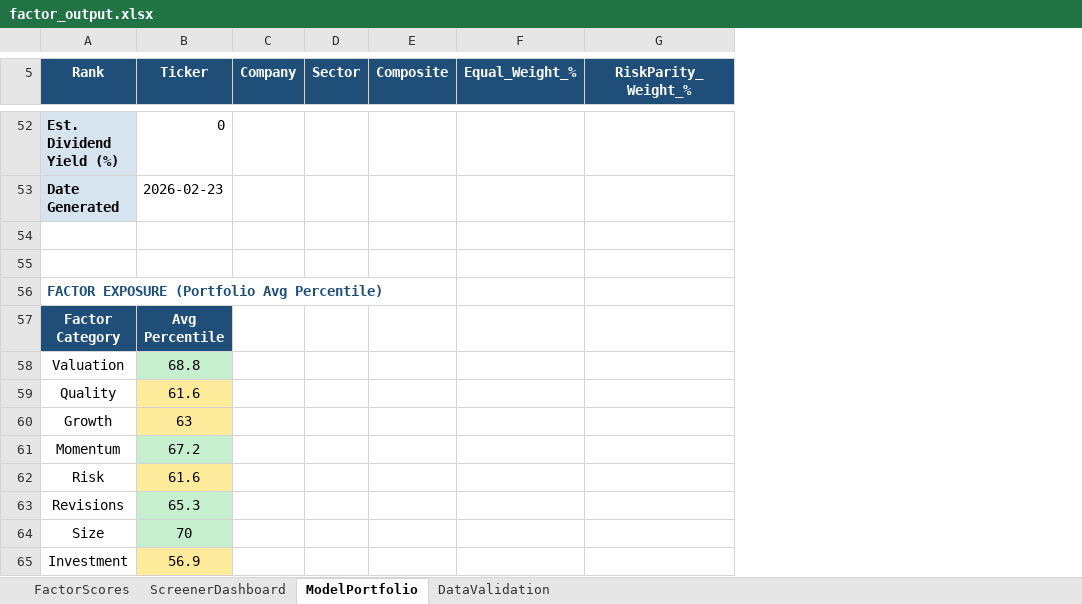
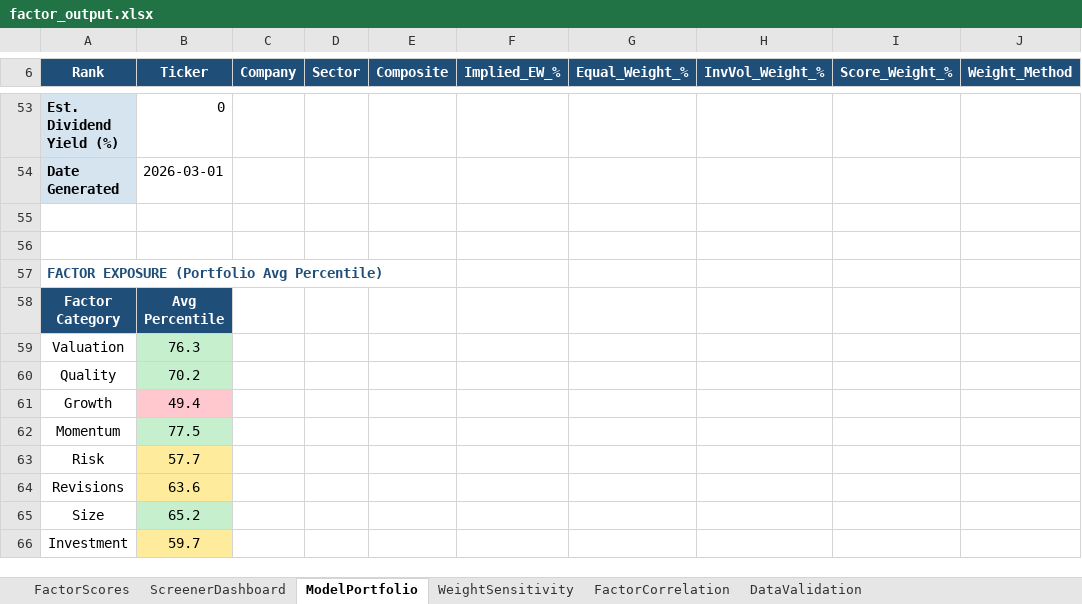
Before and after one commit to CalebSmit/screener-dashboard, an Excel workbook: factor_output.xlsx, sheet ModelPortfolio, drawn as a sheet; only a part is shown, gaps mark what is left out; values as stored, in another font and other column widths than the file's, no borders; removed rows and columns are numbered as before the commit, all else as after; the diff covers the shown part only; the diff names each change by its address in the sheet, - before the commit and + after, or states it on an @@ line.

```diff
--- a/factor_output.xlsx (sheet ModelPortfolio)
+++ b/factor_output.xlsx (sheet ModelPortfolio)
+sheet tab: WeightSensitivity
+sheet tab: FactorCorrelation
+column F (Implied_EW_%), empty
-column G (RiskParity_Weight_%), empty
+column H (InvVol_Weight_%), empty
+column I (Score_Weight_%), empty
+column J (Weight_Method), empty
@@ column A (Rank) renumbered between rows 2 and 13 @@
-B54 (Ticker): 2026-02-23
+B54 (Ticker): 2026-03-01
-B59 (Ticker): 68.8
+B59 (Ticker): 76.3
-B60 (Ticker): 61.6
+B60 (Ticker): 70.2
-B60 fill: #FFEB9C
+B60 fill: #C6EFCE
-B61 (Ticker): 63
+B61 (Ticker): 49.4
-B61 fill: #FFEB9C
+B61 fill: #FFC7CE
-B62 (Ticker): 67.2
+B62 (Ticker): 77.5
-B63 (Ticker): 61.6
+B63 (Ticker): 57.7
-B64 (Ticker): 65.3
+B64 (Ticker): 63.6
-B64 fill: #C6EFCE
+B64 fill: #FFEB9C
-B65 (Ticker): 70
+B65 (Ticker): 65.2
-B66 (Ticker): 56.9
+B66 (Ticker): 59.7
```
Also changed, not shown: 31 added rows, 30 removed rows, 12 edited cells and cell formats elsewhere in this sheet, sheet FactorScores, sheet DataValidation, sheet ScreenerDashboard, 20 other files.
